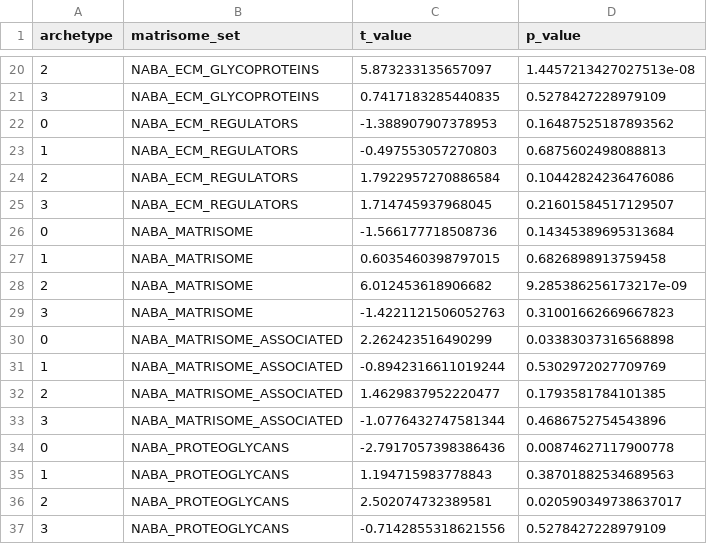
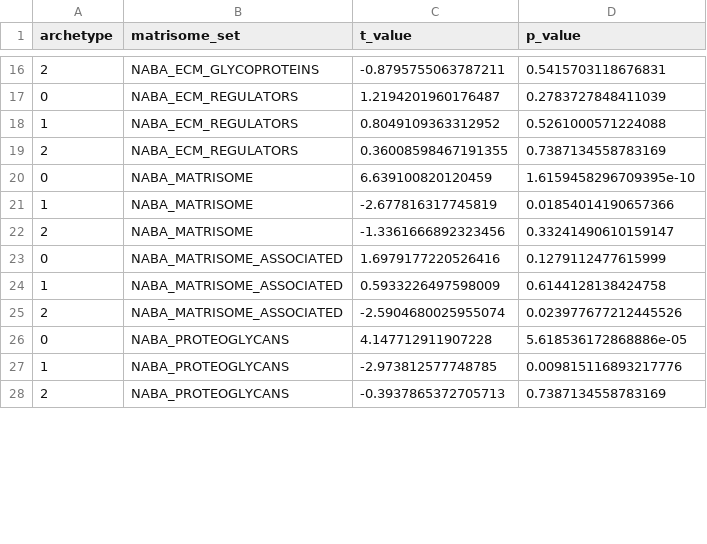
Before and after one commit to saezlab/ParTIpy_paper, a CSV file: output/fibroblast_cross_condition/matrisome_df.csv, drawn as a sheet; only a part is shown, gaps mark what is left out; the diff covers the shown part only.

```diff
--- a/output/fibroblast_cross_condition/matrisome_df.csv
+++ b/output/fibroblast_cross_condition/matrisome_df.csv
@@ -20,18 +16,13 @@ archetype,matrisome_set,t_value,p_value
-2,NABA_ECM_GLYCOPROTEINS,5.873233135657097,1.4457213427027513e-08
-3,NABA_ECM_GLYCOPROTEINS,0.7417183285440835,0.5278427228979109
-0,NABA_ECM_REGULATORS,-1.388907907378953,0.16487525187893562
-1,NABA_ECM_REGULATORS,-0.497553057270803,0.6875602498088813
-2,NABA_ECM_REGULATORS,1.7922957270886584,0.10442824236476086
-3,NABA_ECM_REGULATORS,1.714745937968045,0.21601584517129507
-0,NABA_MATRISOME,-1.566177718508736,0.14345389695313684
-1,NABA_MATRISOME,0.6035460398797015,0.6826898913759458
-2,NABA_MATRISOME,6.012453618906682,9.285386256173217e-09
-3,NABA_MATRISOME,-1.4221121506052763,0.31001662669667823
-0,NABA_MATRISOME_ASSOCIATED,2.262423516490299,0.03383037316568898
-1,NABA_MATRISOME_ASSOCIATED,-0.8942316611019244,0.5302972027709769
-2,NABA_MATRISOME_ASSOCIATED,1.4629837952220477,0.1793581784101385
-3,NABA_MATRISOME_ASSOCIATED,-1.0776432747581344,0.4686752754543896
-0,NABA_PROTEOGLYCANS,-2.7917057398386436,0.00874627117900778
-1,NABA_PROTEOGLYCANS,1.194715983778843,0.38701882534689563
-2,NABA_PROTEOGLYCANS,2.502074732389581,0.020590349738637017
-3,NABA_PROTEOGLYCANS,-0.7142855318621556,0.5278427228979109
+2,NABA_ECM_GLYCOPROTEINS,-0.8795755063787211,0.5415703118676831
+0,NABA_ECM_REGULATORS,1.2194201960176487,0.2783727848411039
+1,NABA_ECM_REGULATORS,0.8049109363312952,0.5261000571224088
+2,NABA_ECM_REGULATORS,0.36008598467191355,0.7387134558783169
+0,NABA_MATRISOME,6.639100820120459,1.6159458296709395e-10
+1,NABA_MATRISOME,-2.677816317745819,0.01854014190657366
+2,NABA_MATRISOME,-1.3361666892323456,0.33241490610159147
+0,NABA_MATRISOME_ASSOCIATED,1.6979177220526416,0.1279112477615999
+1,NABA_MATRISOME_ASSOCIATED,0.5933226497598009,0.6144128138424758
+2,NABA_MATRISOME_ASSOCIATED,-2.5904680025955074,0.023977677212445526
+0,NABA_PROTEOGLYCANS,4.147712911907228,5.618536172868886e-05
+1,NABA_PROTEOGLYCANS,-2.973812577748785,0.009815116893217776
+2,NABA_PROTEOGLYCANS,-0.3937865372705713,0.7387134558783169
```
Also changed, not shown: 5 removed rows and 34 edited cells elsewhere in this file, output/fibroblast_cross_condition/disease_enrichment.csv, output/fibroblast_cross_condition/hallmark_df.csv, 41 other files.
